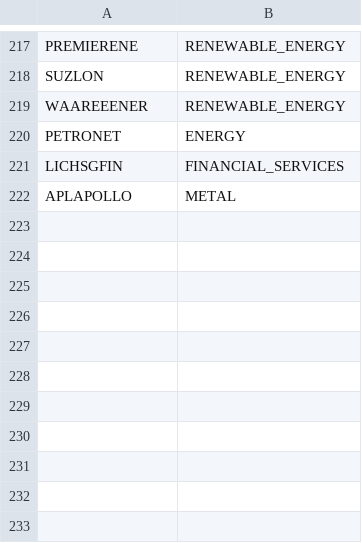
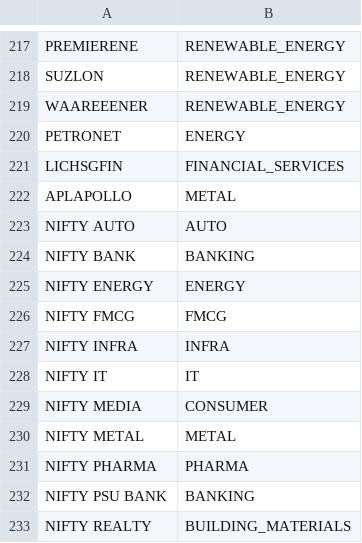
Before and after one commit to santhoshg95/stock-analyzer, a CSV file: resources/sector_mapping.csv, drawn as a sheet; only a part is shown, gaps mark what is left out; the diff names each change by its address in the sheet, - before the commit and + after, or states it on an @@ line.

```diff
--- a/resources/sector_mapping.csv
+++ b/resources/sector_mapping.csv
+row 223: NIFTY AUTO | AUTO
+row 224: NIFTY BANK | BANKING
+row 225: NIFTY ENERGY | ENERGY
+row 226: NIFTY FMCG | FMCG
+row 227: NIFTY INFRA | INFRA
+row 228: NIFTY IT | IT
+row 229: NIFTY MEDIA | CONSUMER
+row 230: NIFTY METAL | METAL
+row 231: NIFTY PHARMA | PHARMA
+row 232: NIFTY PSU BANK | BANKING
+row 233: NIFTY REALTY | BUILDING_MATERIALS
```
Also changed, not shown: 26 other files.
